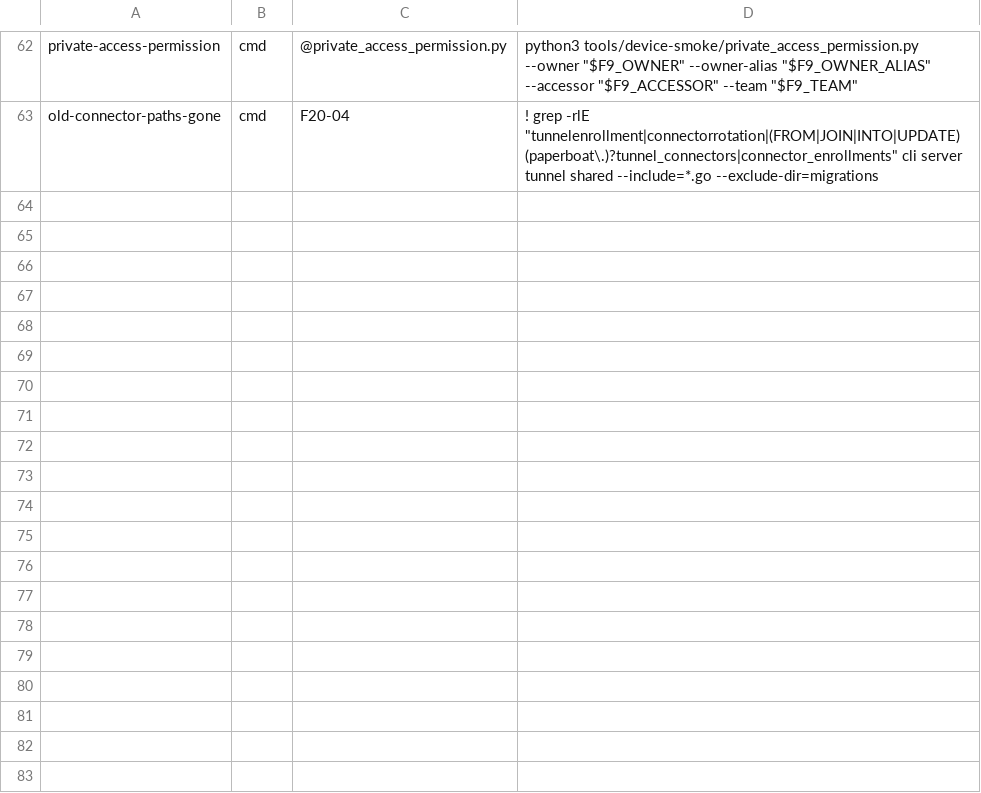
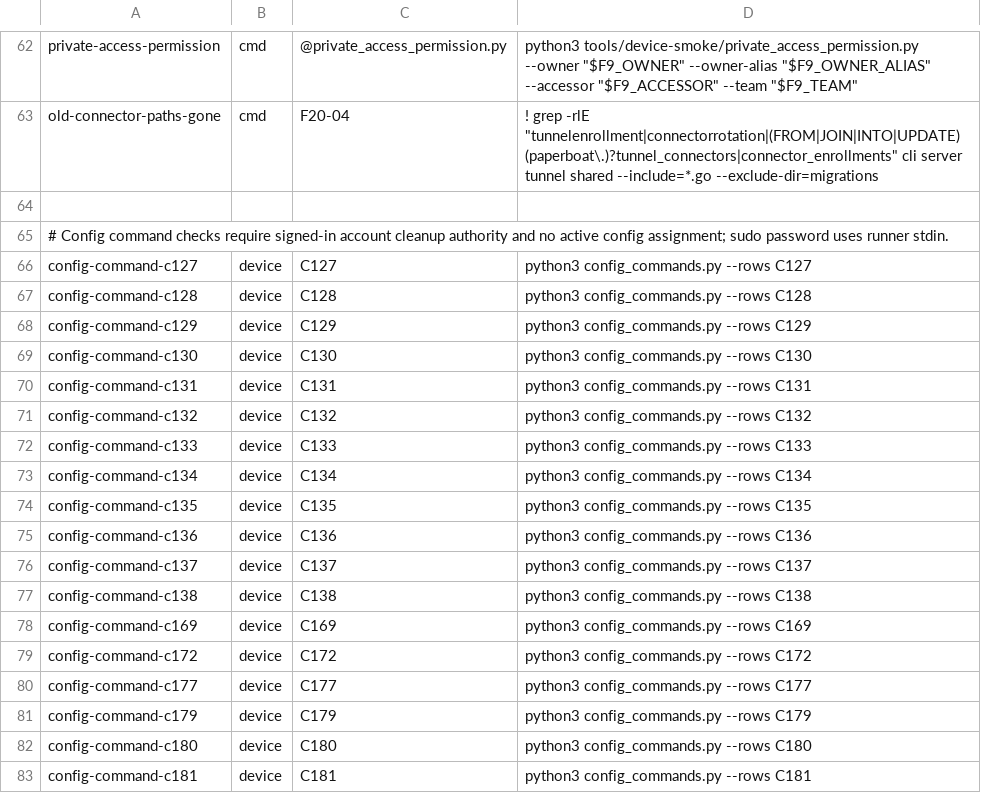
Before and after one commit to pinksaucepasta/paperboat, a TSV file: tools/device-smoke/final_recheck.tsv, drawn as a sheet; only a part is shown, gaps mark what is left out.

```diff
--- a/tools/device-smoke/final_recheck.tsv
+++ b/tools/device-smoke/final_recheck.tsv
@@ -63 +63,21 @@ private-access-permission	cmd	@private_access_permission.py	python3 tools/device
 old-connector-paths-gone	cmd	F20-04	! grep -rlE "tunnelenrollment|connectorrotation|(FROM|JOIN|INTO|UPDATE) (paperboat\.)?tunnel_connectors|connector_enrollments" cli server tunnel shared --include=*.go --exclude-dir=migrations
+
+# Config command checks require signed-in account cleanup authority and no active config assignment; sudo password uses runner stdin.
+config-command-c127	device	C127	python3 config_commands.py --rows C127
+config-command-c128	device	C128	python3 config_commands.py --rows C128
+config-command-c129	device	C129	python3 config_commands.py --rows C129
+config-command-c130	device	C130	python3 config_commands.py --rows C130
+config-command-c131	device	C131	python3 config_commands.py --rows C131
+config-command-c132	device	C132	python3 config_commands.py --rows C132
+config-command-c133	device	C133	python3 config_commands.py --rows C133
+config-command-c134	device	C134	python3 config_commands.py --rows C134
+config-command-c135	device	C135	python3 config_commands.py --rows C135
+config-command-c136	device	C136	python3 config_commands.py --rows C136
+config-command-c137	device	C137	python3 config_commands.py --rows C137
+config-command-c138	device	C138	python3 config_commands.py --rows C138
+config-command-c169	device	C169	python3 config_commands.py --rows C169
+config-command-c172	device	C172	python3 config_commands.py --rows C172
+config-command-c177	device	C177	python3 config_commands.py --rows C177
+config-command-c179	device	C179	python3 config_commands.py --rows C179
+config-command-c180	device	C180	python3 config_commands.py --rows C180
+config-command-c181	device	C181	python3 config_commands.py --rows C181
```
Also changed, not shown: 2 other files.
